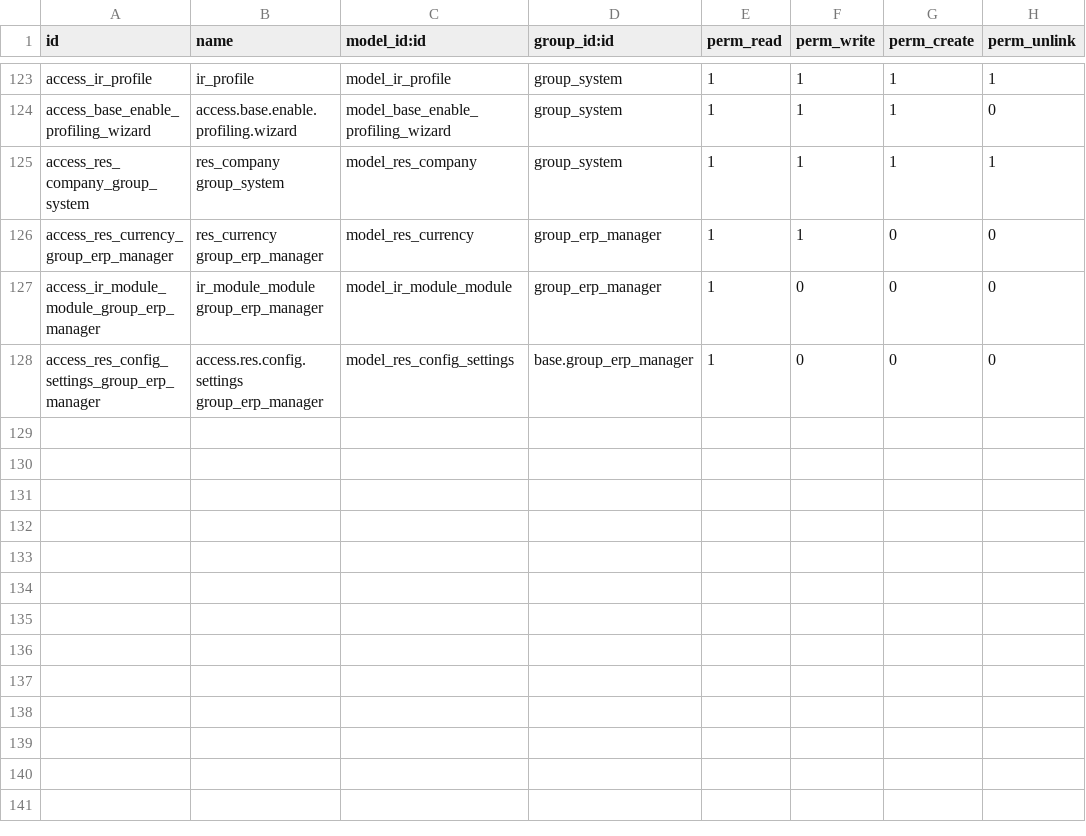
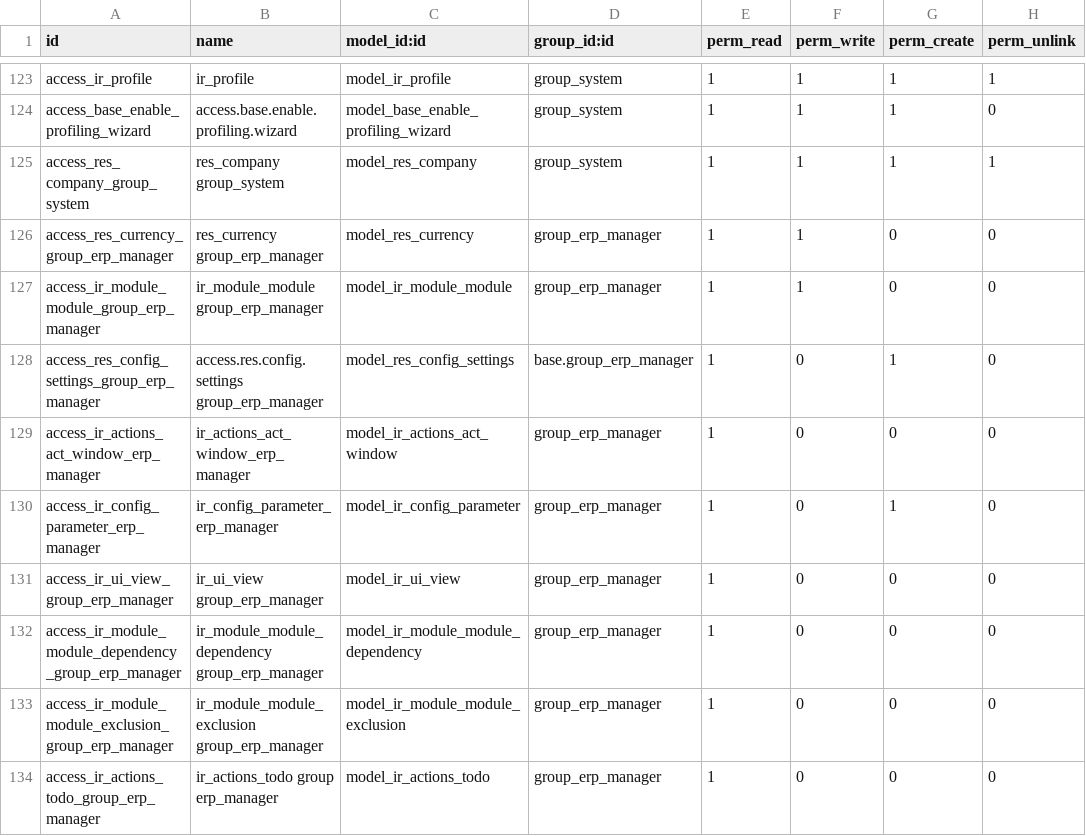
Before and after one commit to BookmOfficial/odoo, a CSV file: odoo/addons/base/security/ir.model.access.csv, drawn as a sheet; only a part is shown, gaps mark what is left out.

Commit message:
[SEC:base] Needed changes to access settings as erp_manager + Hide setting meant for system

```diff
--- a/odoo/addons/base/security/ir.model.access.csv
+++ b/odoo/addons/base/security/ir.model.access.csv
@@ -126,3 +126,9 @@
 "access_res_currency_group_erp_manager","res_currency group_erp_manager","model_res_currency","group_erp_manager",1,1,0,0
-"access_ir_module_module_group_erp_manager","ir_module_module group_erp_manager","model_ir_module_module","group_erp_manager",1,0,0,0
-"access_res_config_settings_group_erp_manager","access.res.config.settings group_erp_manager","model_res_config_settings","base.group_erp_manager",1,0,0,0
+"access_ir_module_module_group_erp_manager","ir_module_module group_erp_manager","model_ir_module_module","group_erp_manager",1,1,0,0
+"access_res_config_settings_group_erp_manager","access.res.config.settings group_erp_manager","model_res_config_settings","base.group_erp_manager",1,0,1,0
+"access_ir_actions_act_window_erp_manager","ir_actions_act_window_erp_manager","model_ir_actions_act_window","group_erp_manager",1,0,0,0
+"access_ir_config_parameter_erp_manager","ir_config_parameter_erp_manager","model_ir_config_parameter","group_erp_manager",1,0,1,0
+"access_ir_ui_view_group_erp_manager","ir_ui_view group_erp_manager","model_ir_ui_view","group_erp_manager",1,0,0,0
+"access_ir_module_module_dependency_group_erp_manager","ir_module_module_dependency group_erp_manager","model_ir_module_module_dependency","group_erp_manager",1,0,0,0
+"access_ir_module_module_exclusion_group_erp_manager","ir_module_module_exclusion group_erp_manager","model_ir_module_module_exclusion","group_erp_manager",1,0,0,0
+"access_ir_actions_todo_group_erp_manager","ir_actions_todo group erp_manager","model_ir_actions_todo","group_erp_manager",1,0,0,0
```
Also changed, not shown: 6 other files.
